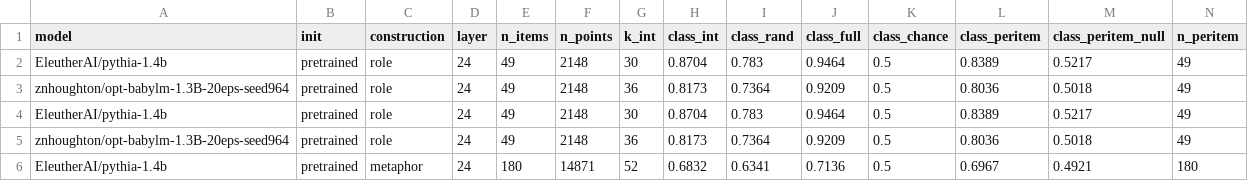
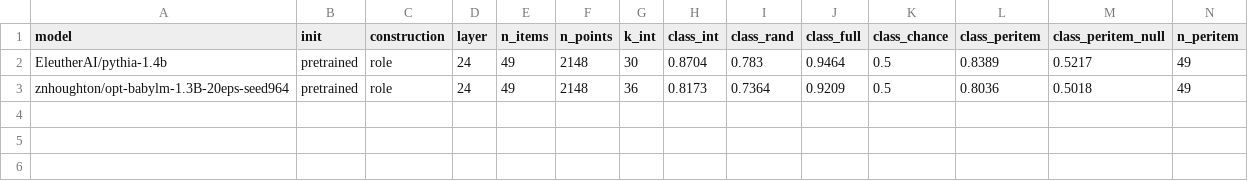
Before and after one commit to znhoughton/representation-separability, a CSV file: data/llm_decode_interaction.csv, drawn as a sheet; only a part is shown; rows hold the shown columns only; the diff names each change by its address in the sheet, - before the commit and + after, or states it on an @@ line.

Commit message:
fixed issue with run

```diff
--- a/data/llm_decode_interaction.csv
+++ b/data/llm_decode_interaction.csv
-row 4: EleutherAI/pythia-1.4b | pretrained | role | 24 | 49 | 2148 | 30 | 0.8704 | 0.783 | 0.9464 | 0.5 | 0.8389 | 0.5217 | 49
-row 5: znhoughton/opt-babylm-1.3B-20eps-seed964 | pretrained | role | 24 | 49 | 2148 | 36 | 0.8173 | 0.7364 | 0.9209 | 0.5 | 0.8036 | 0.5018 | 49
-row 6: EleutherAI/pythia-1.4b | pretrained | metaphor | 24 | 180 | 14871 | 52 | 0.6832 | 0.6341 | 0.7136 | 0.5 | 0.6967 | 0.4921 | 180
```
